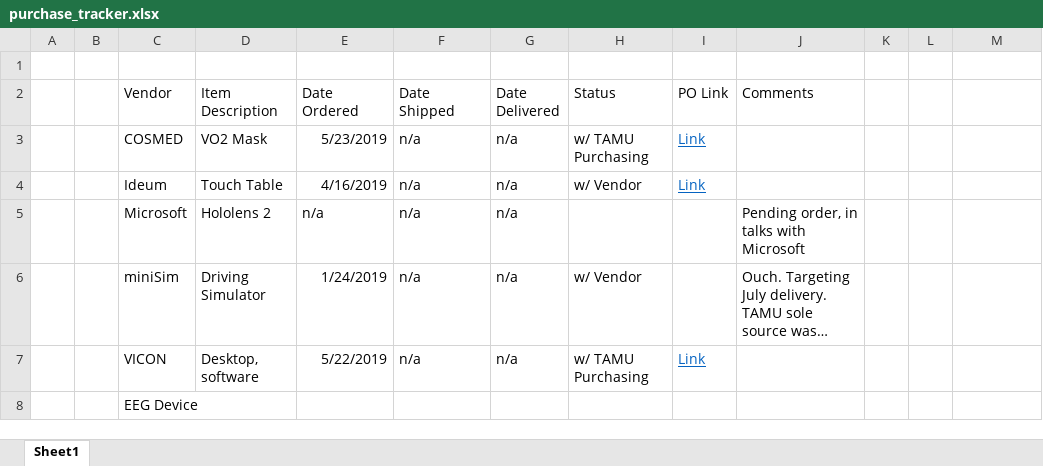
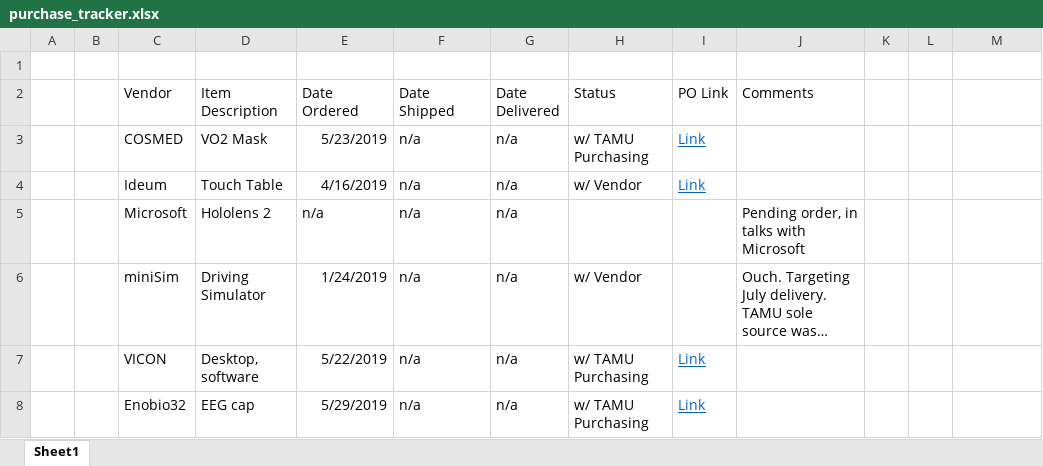
Before and after one commit to tdgriffith/Morpheus_admin, an Excel workbook: Order_Tracking/purchase_tracker.xlsx, sheet Sheet1, drawn as a sheet; long unchanged cells end in …; values as stored, in another font and other column widths than the file's, no borders; table styles not drawn; removed rows and columns are numbered as before the commit, all else as after; the diff names each change by its address in the sheet, - before the commit and + after, or states it on an @@ line.

Commit message:
Enobio32 order
Adding Enobio32 the EEG device

```diff
--- a/Order_Tracking/purchase_tracker.xlsx (sheet Sheet1)
+++ b/Order_Tracking/purchase_tracker.xlsx (sheet Sheet1)
-row 8:  |  | EEG Device
+row 8:  |  | Enobio32 | EEG cap | 5/29/2019 | n/a | n/a | w/ TAMU Purchasing | Link
```
Also changed, not shown: 2 other files.
